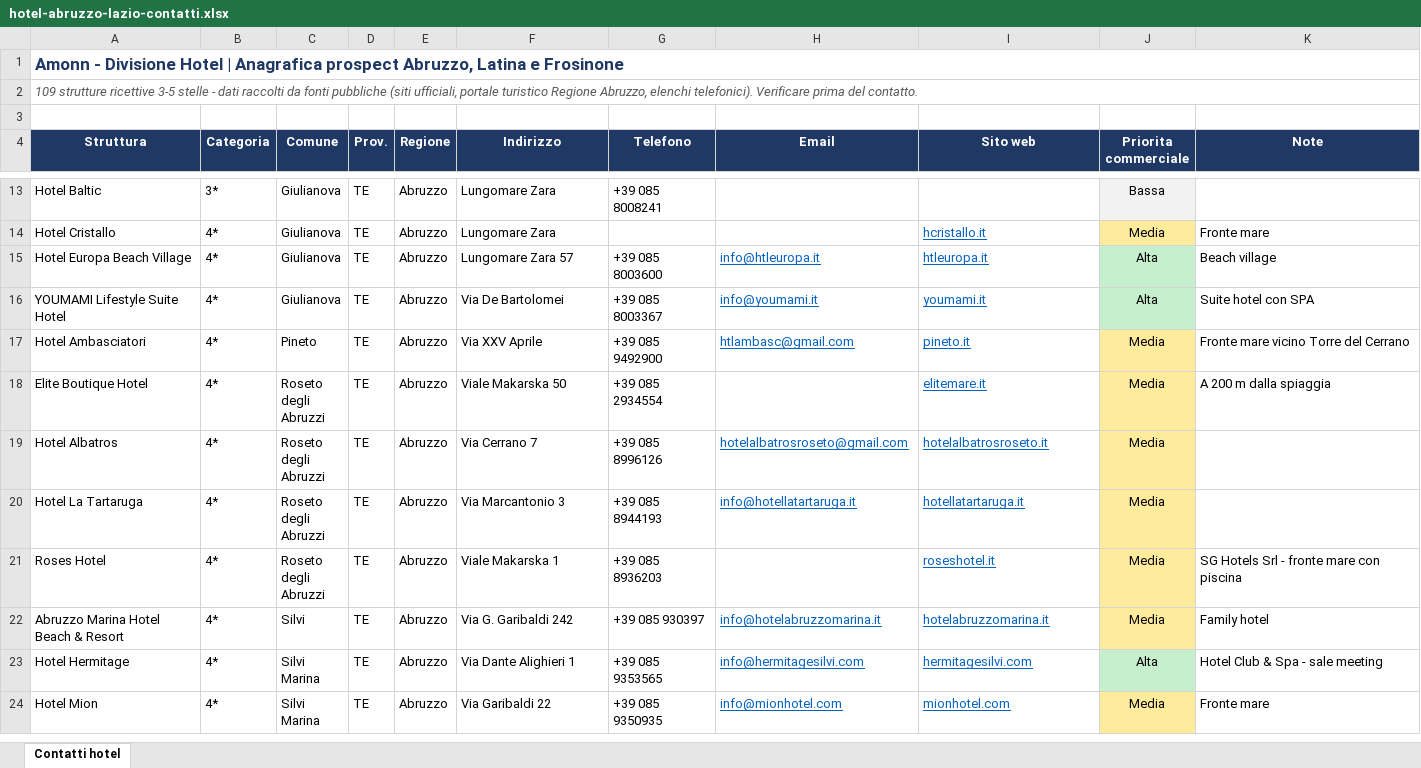
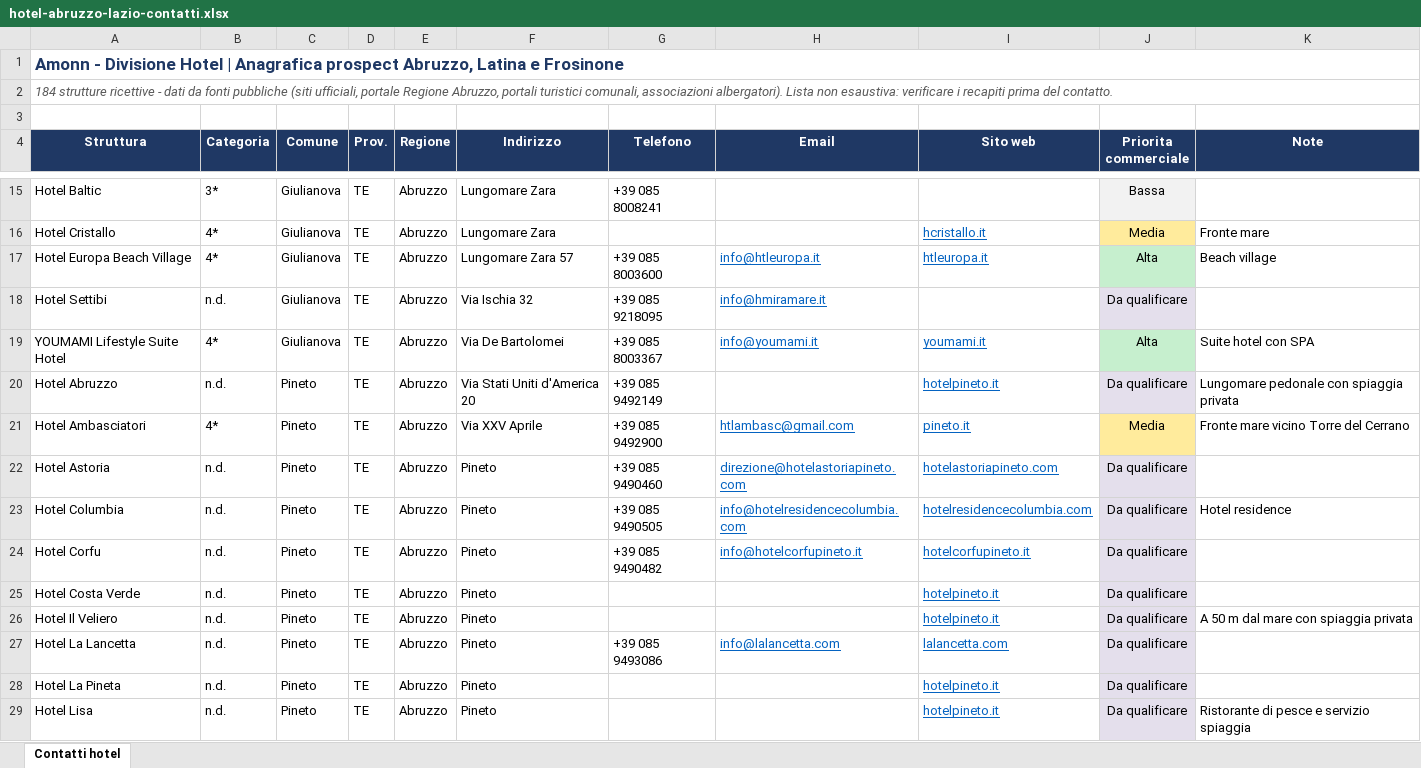
Before and after one commit to simonsruggi/StockDock, an Excel workbook: amonn-hotel-contatti/hotel-abruzzo-lazio-contatti.xlsx, sheet Contatti hotel, drawn as a sheet; only a part is shown, gaps mark what is left out; the shorter side is filled out with more unchanged rows; values as stored, in another font and other column widths than the file's, no borders; the diff covers the shown part only; the diff names each change by its address in the sheet, - before the commit and + after, or states it on an @@ line.

```diff
--- a/amonn-hotel-contatti/hotel-abruzzo-lazio-contatti.xlsx (sheet Contatti hotel)
+++ b/amonn-hotel-contatti/hotel-abruzzo-lazio-contatti.xlsx (sheet Contatti hotel)
-A2 (Struttura): 109 strutture ricettive 3-5 stelle - dati raccolti da fonti pubbliche (siti ufficiali, portale turistico Regione Abruzzo, elenchi telefonici). Verificare prima del…
+A2 (Struttura): 184 strutture ricettive - dati da fonti pubbliche (siti ufficiali, portale Regione Abruzzo, portali turistici comunali, associazioni albergatori). Lista non esaustiva: verificare i recapiti prima del…
+row 18: Hotel Settibi | n.d. | Giulianova | TE | Abruzzo | Via Ischia 32 | +39 085 9218095 | info@hmiramare.it |  | Da qualificare
+row 20: Hotel Abruzzo | n.d. | Pineto | TE | Abruzzo | Via Stati Uniti d'America 20 | +39 085 9492149 |  | hotelpineto.it | Da qualificare | Lungomare pedonale con spiaggia privata
+row 22: Hotel Astoria | n.d. | Pineto | TE | Abruzzo | Pineto | +39 085 9490460 | direzione@hotelastoriapineto.com | hotelastoriapineto.com | Da qualificare
+row 23: Hotel Columbia | n.d. | Pineto | TE | Abruzzo | Pineto | +39 085 9490505 | info@hotelresidencecolumbia.com | hotelresidencecolumbia.com | Da qualificare | Hotel residence
+row 24: Hotel Corfu | n.d. | Pineto | TE | Abruzzo | Pineto | +39 085 9490482 | info@hotelcorfupineto.it | hotelcorfupineto.it | Da qualificare
+row 25: Hotel Costa Verde | n.d. | Pineto | TE | Abruzzo | Pineto |  |  | hotelpineto.it | Da qualificare
+row 26: Hotel Il Veliero | n.d. | Pineto | TE | Abruzzo | Pineto |  |  | hotelpineto.it | Da qualificare | A 50 m dal mare con spiaggia privata
+row 27: Hotel La Lancetta | n.d. | Pineto | TE | Abruzzo | Pineto | +39 085 9493086 | info@lalancetta.com | lalancetta.com | Da qualificare
+row 28: Hotel La Pineta | n.d. | Pineto | TE | Abruzzo | Pineto |  |  | hotelpineto.it | Da qualificare
+row 29: Hotel Lisa | n.d. | Pineto | TE | Abruzzo | Pineto |  |  | hotelpineto.it | Da qualificare | Ristorante di pesce e servizio spiaggia
```
Also changed, not shown: 65 added rows, 14 edited cells and cell formats elsewhere in this sheet, 2 other files.
